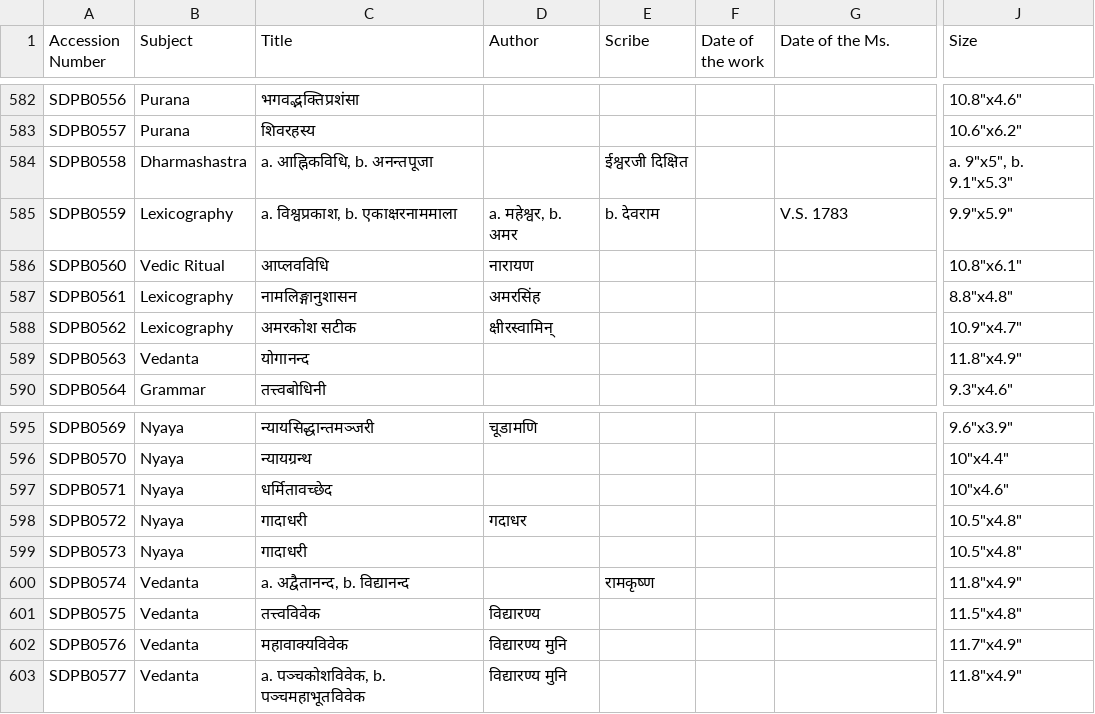
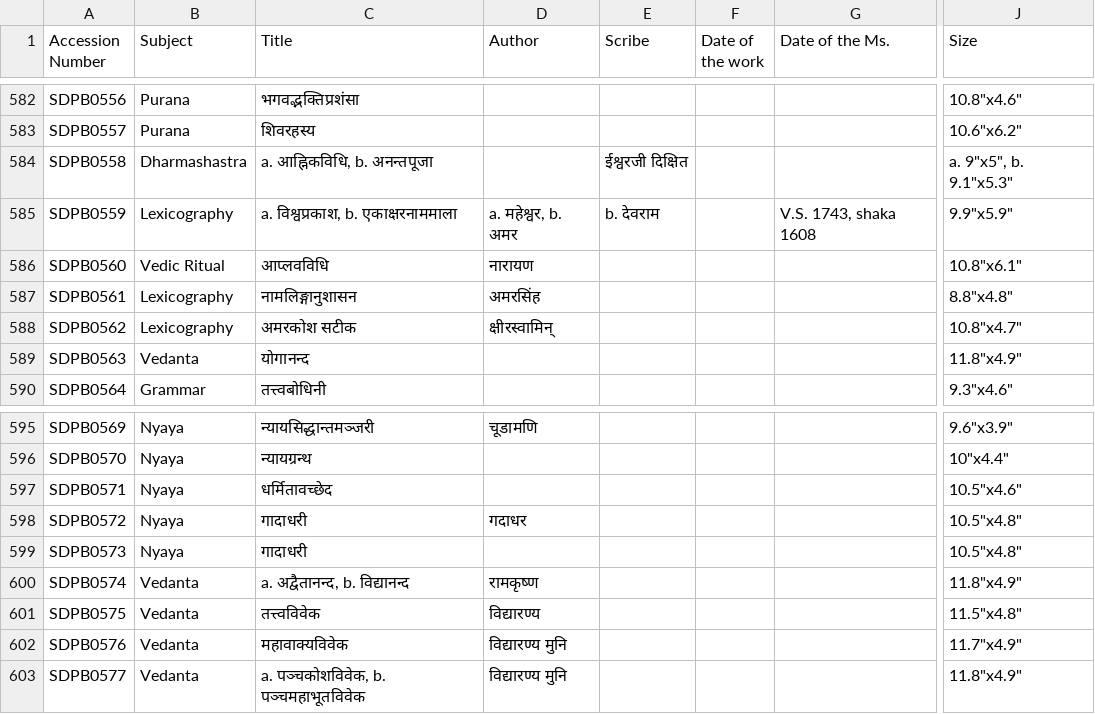
Before and after one commit to drdhaval2785/ChunilalGandhiVidyabhavan, a TSV file: ShastriDinamanishankara.tsv, drawn as a sheet; only a part is shown, gaps mark what is left out; the diff names each change by its address in the sheet, - before the commit and + after, or states it on an @@ line.

```diff
--- a/ShastriDinamanishankara.tsv
+++ b/ShastriDinamanishankara.tsv
-G585 (Date of the Ms.): V.S. 1783
+G585 (Date of the Ms.): V.S. 1743, shaka 1608
-J588 (Size): 10.9"x4.7"
+J588 (Size): 10.8"x4.7"
-J597 (Size): 10"x4.6"
+J597 (Size): 10.5"x4.6"
-D600 (Author): (empty)
+D600 (Author): रामकृष्ण
-E600 (Scribe): रामकृष्ण
+E600 (Scribe): (empty)
```
Also changed, not shown: derivedFiles/SDPBv001.tsv.
